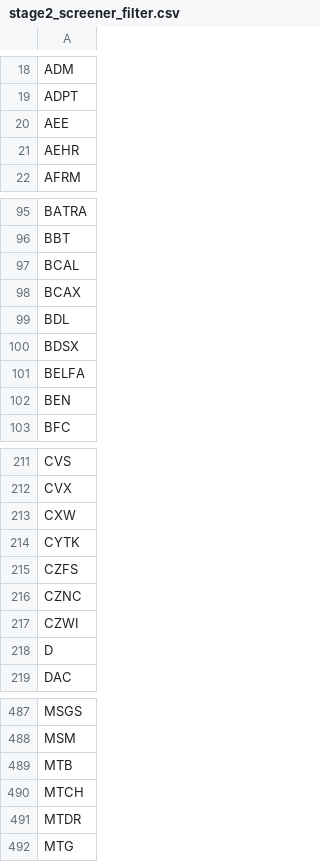
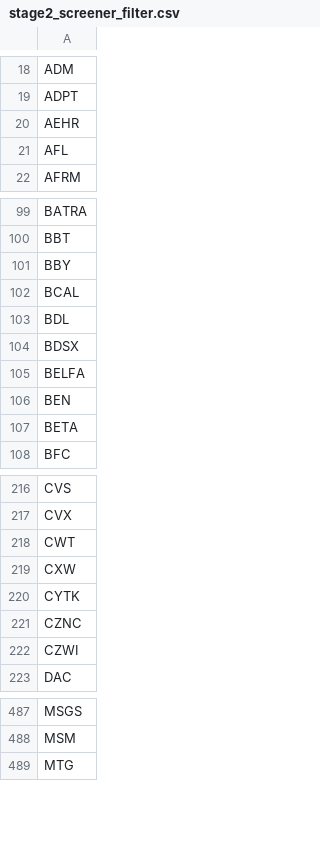
Before and after one commit to githhhh/Yfinance_data, a CSV file: us/stage2/stage2_screener_filter.csv, drawn as a sheet; only a part is shown, gaps mark what is left out; removed rows and columns are numbered as before the commit, all else as after; the diff covers the shown part only; the diff names each change by its address in the sheet, - before the commit and + after, or states it on an @@ line.

```diff
--- a/us/stage2/stage2_screener_filter.csv
+++ b/us/stage2/stage2_screener_filter.csv
-row 20: AEE
+row 21: AFL
+row 101: BBY
-row 98: BCAX
+row 107: BETA
+row 218: CWT
-row 215: CZFS
-row 218: D
-row 489: MTB
-row 490: MTCH
-row 491: MTDR
```
Also changed, not shown: 36 added rows, 29 removed rows and 2 edited cells elsewhere in this file, us/52wk_new_high_results.csv, us/eps_growth_screener_results.csv, 6 other files.
